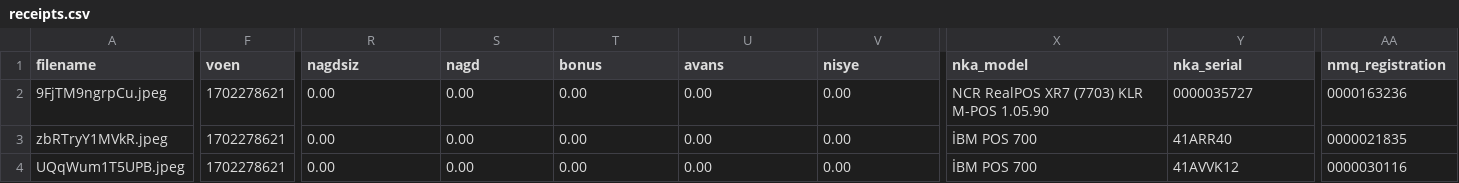
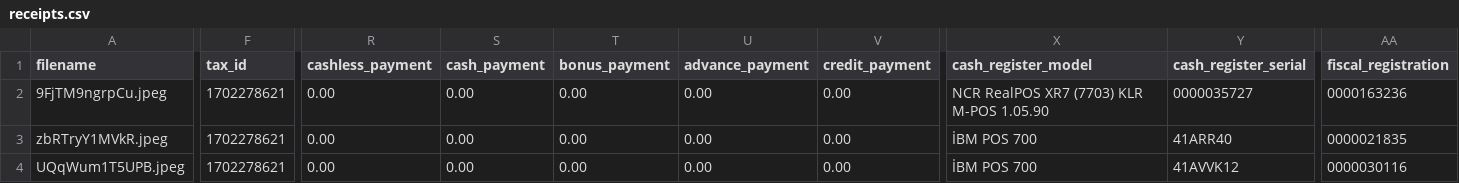
Before and after one commit to scraper-bots/receipt_data, a CSV file: receipts.csv, drawn as a sheet; only a part is shown, gaps mark what is left out; the diff names each change by its address in the sheet, - before the commit and + after, or states it on an @@ line.

```diff
--- a/receipts.csv
+++ b/receipts.csv
-F1: voen
+F1: tax_id
-R1: nagdsiz
+R1: cashless_payment
-S1: nagd
+S1: cash_payment
-T1: bonus
+T1: bonus_payment
-U1: avans
+U1: advance_payment
-V1: nisye
+V1: credit_payment
-X1: nka_model
+X1: cash_register_model
-Y1: nka_serial
+Y1: cash_register_serial
-AA1: nmq_registration
+AA1: fiscal_registration
```
Also changed, not shown: 1 other file.
